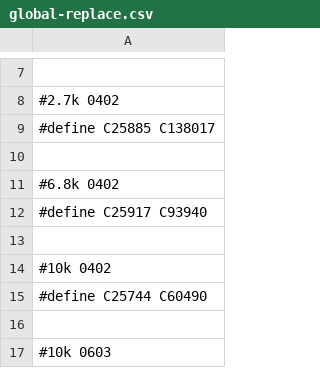
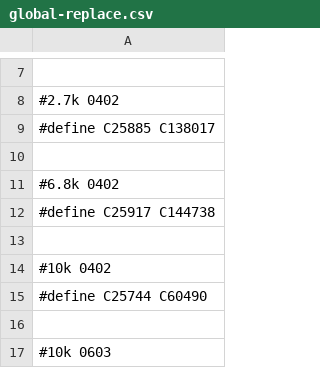
Before and after one commit to andreika-git/hellen-one, a CSV file: global-replace.csv, drawn as a sheet; only a part is shown, gaps mark what is left out.

Commit message:
Update global-replace.csv

```diff
--- a/global-replace.csv
+++ b/global-replace.csv
@@ -11,3 +11,3 @@
 #6.8k 0402
-#define C25917 C93940
+#define C25917 C144738
 
```
